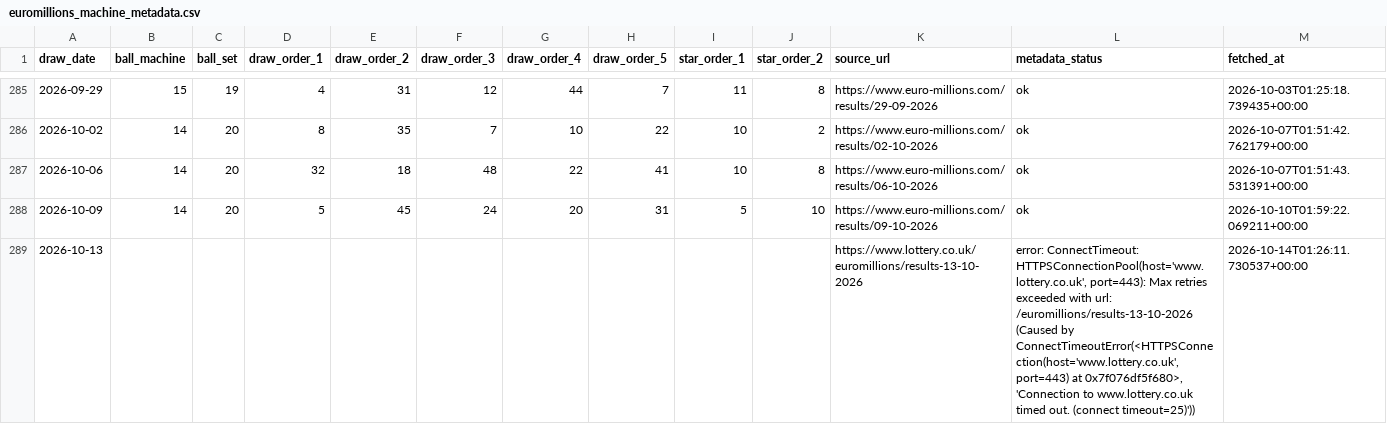
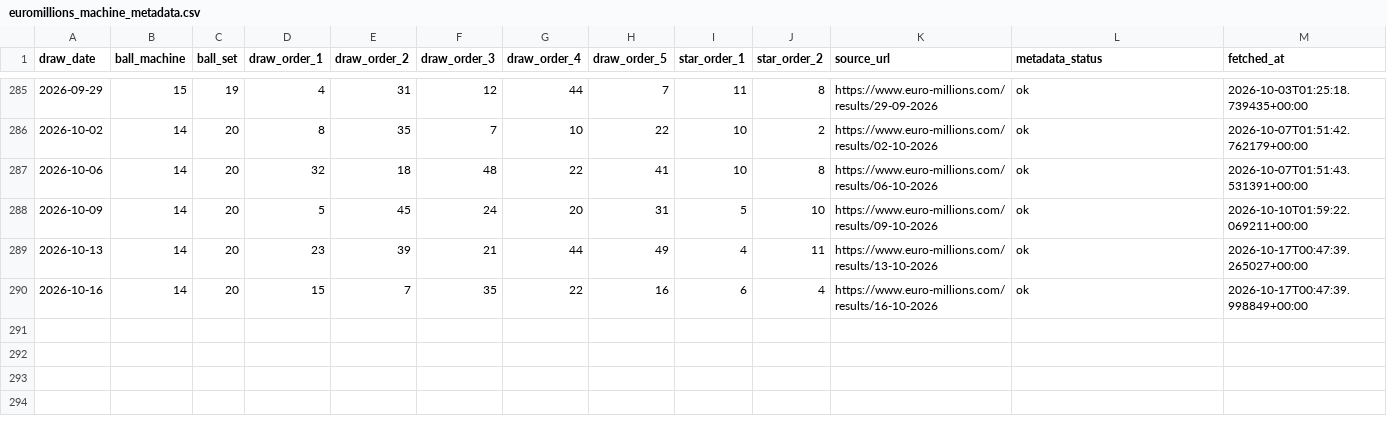
Before and after one commit to Ni-lz/pat-alyzer, a CSV file: data/external/euromillions_machine_metadata.csv, drawn as a sheet; only a part is shown, gaps mark what is left out.

```diff
--- a/data/external/euromillions_machine_metadata.csv
+++ b/data/external/euromillions_machine_metadata.csv
@@ -288,2 +288,3 @@ draw_date,ball_machine,ball_set,draw_order_1,draw_order_2,draw_order_3,draw_orde
 2026-10-09,14,20,5,45,24,20,31,5,10,https://www.euro-millions.com/results/09-10-2026,ok,2026-10-10T01:59:22.069211+00:00
-2026-10-13,,,,,,,,,,https://www.lottery.co.uk/euromillions/results-13-10-2026,"error: ConnectTimeout: HTTPSConnectionPool(host='www.lottery.co.uk', port=443): Max retries exceeded with url: /euromillions/results-13-10-2026 (Caused by ConnectTimeoutError(<HTTPSConnection(host='www.lottery.co.uk', port=443) at 0x7f076df5f680>, 'Connection to www.lottery.co.uk timed out. (connect timeout=25)'))",2026-10-14T01:26:11.730537+00:00
+2026-10-13,14,20,23,39,21,44,49,4,11,https://www.euro-millions.com/results/13-10-2026,ok,2026-10-17T00:47:39.265027+00:00
+2026-10-16,14,20,15,7,35,22,16,6,4,https://www.euro-millions.com/results/16-10-2026,ok,2026-10-17T00:47:39.998849+00:00
```
Also changed, not shown: data/processed/backtest_results.csv, data/processed/financial_raw.csv, 33 other files.
